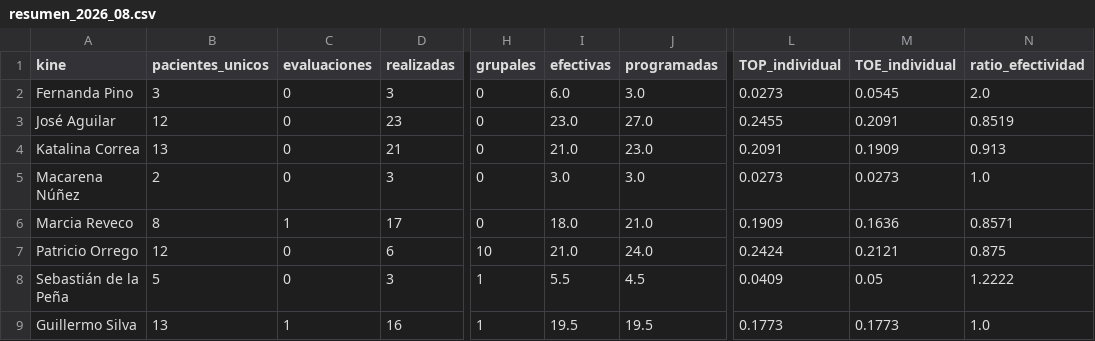
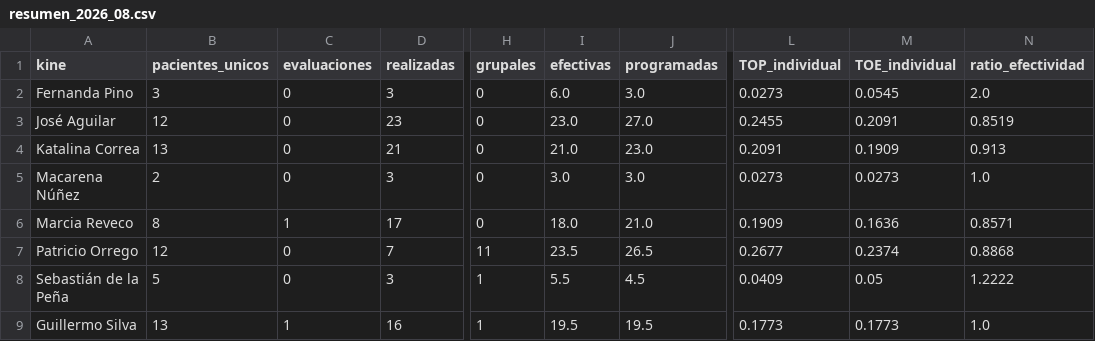
Before and after one commit to SebaNazar/termometro-kinexperience, a CSV file: docs/resumen_2026_08.csv, drawn as a sheet; only a part is shown, gaps mark what is left out; the diff names each change by its address in the sheet, - before the commit and + after, or states it on an @@ line.

```diff
--- a/docs/resumen_2026_08.csv
+++ b/docs/resumen_2026_08.csv
-D7 (realizadas): 6
+D7 (realizadas): 7
-H7 (grupales): 10
+H7 (grupales): 11
-I7 (efectivas): 21.0
+I7 (efectivas): 23.5
-J7 (programadas): 24.0
+J7 (programadas): 26.5
-L7 (TOP_individual): 0.2424
+L7 (TOP_individual): 0.2677
-M7 (TOE_individual): 0.2121
+M7 (TOE_individual): 0.2374
-N7 (ratio_efectividad): 0.875
+N7 (ratio_efectividad): 0.8868
```
Also changed, not shown: 3 other files.
